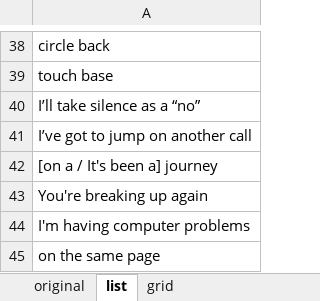
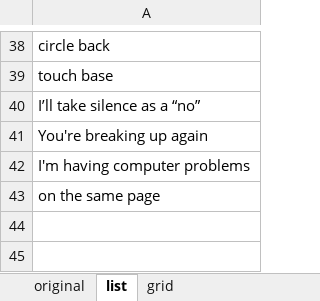
Before and after one commit to CharlieCulp/conference-call-bingo, an Excel workbook: BINGO_cc.xlsx, sheet list, drawn as a sheet; only a part is shown, gaps mark what is left out; values as stored, in another font and other column widths than the file's, no borders; the diff names each change by its address in the sheet, - before the commit and + after, or states it on an @@ line.

Commit message:
Removed a dup phrase from list and added a request for suggestions to the email message.

```diff
--- a/BINGO_cc.xlsx (sheet list)
+++ b/BINGO_cc.xlsx (sheet list)
-row 41: I’ve got to jump on another call
-row 42: [on a / It's been a] journey
```
Also changed, not shown: 1 other file.
